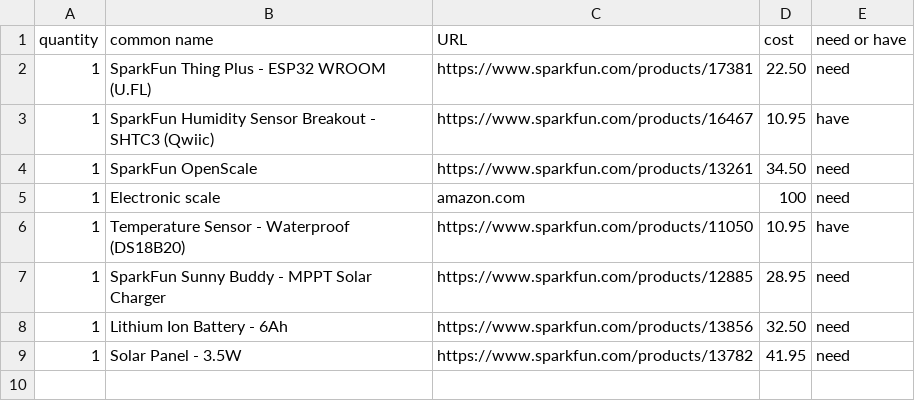
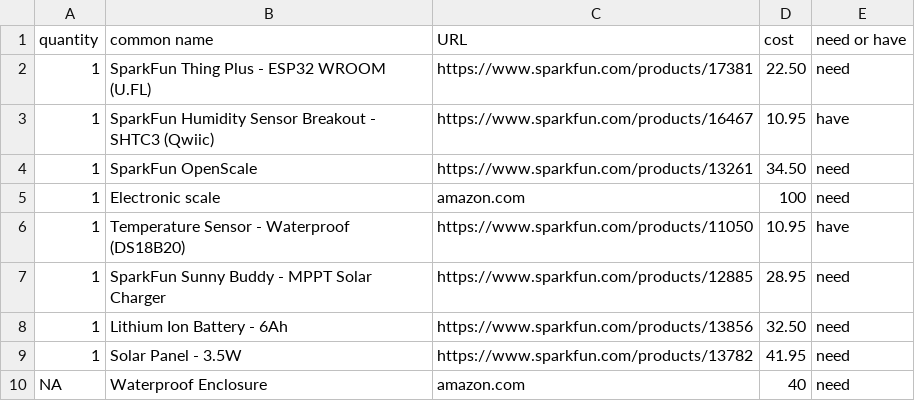
Before and after one commit to tadgeobrien/Hive-Monitor, a CSV file: bom.csv, drawn as a sheet.

Commit message:
Update bom.csv

```diff
--- a/bom.csv
+++ b/bom.csv
@@ -9 +9,2 @@ quantity,common name,URL,cost,need or have
 1,Solar Panel - 3.5W,https://www.sparkfun.com/products/13782,41.95,need
+NA, Waterproof Enclosure, amazon.com,40,need
```
